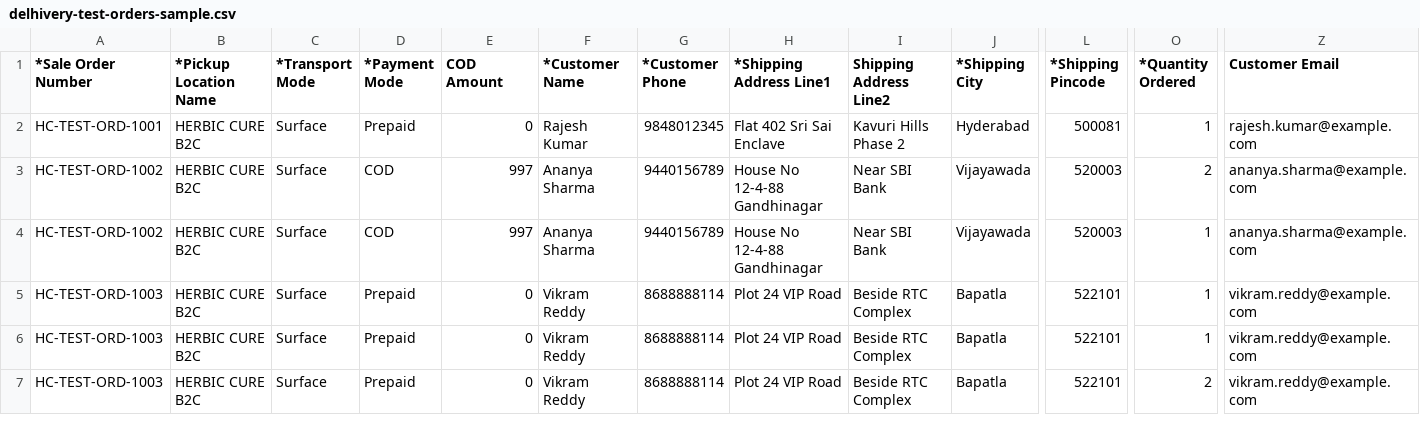
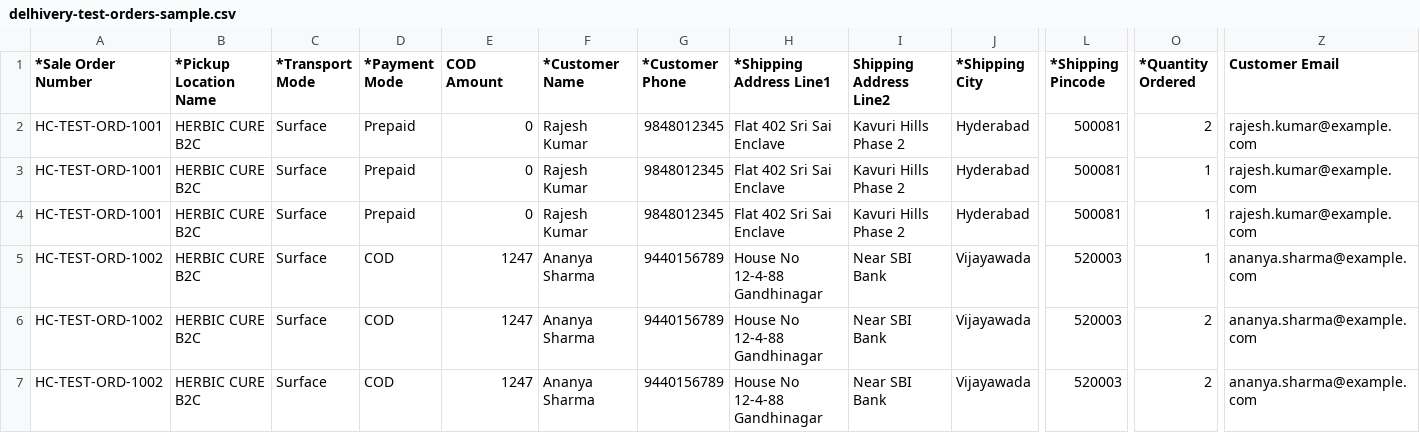
Before and after one commit to herbiccure/herbic-cure, a CSV file: public/delhivery-test-orders-sample.csv, drawn as a sheet; only a part is shown, gaps mark what is left out; removed rows and columns are numbered as before the commit, all else as after; rows hold the shown columns only; the diff names each change by its address in the sheet, - before the commit and + after, or states it on an @@ line.

Commit message:
test: update sample CSV to contain 2 customers each with multiple products

```diff
--- a/public/delhivery-test-orders-sample.csv
+++ b/public/delhivery-test-orders-sample.csv
-O2 (*Quantity Ordered): 1
+O2 (*Quantity Ordered): 2
+row 3: HC-TEST-ORD-1001 | HERBIC CURE B2C | Surface | Prepaid | 0 | Rajesh Kumar | 9848012345 | Flat 402 Sri Sai Enclave | Kavuri Hills Phase 2 | Hyderabad | 500081 | 1 | rajesh.kumar@example.com
+row 4: HC-TEST-ORD-1001 | HERBIC CURE B2C | Surface | Prepaid | 0 | Rajesh Kumar | 9848012345 | Flat 402 Sri Sai Enclave | Kavuri Hills Phase 2 | Hyderabad | 500081 | 1 | rajesh.kumar@example.com
-E5:E6 (COD Amount): 997
+E5:E6 (COD Amount): 1247
-O5 (*Quantity Ordered): 2
+O5 (*Quantity Ordered): 1
-O6 (*Quantity Ordered): 1
+O6 (*Quantity Ordered): 2
-row 5: HC-TEST-ORD-1003 | HERBIC CURE B2C | Surface | Prepaid | 0 | Vikram Reddy | 8688888114 | Plot 24 VIP Road | Beside RTC Complex | Bapatla | 522101 | 1 | vikram.reddy@example.com
-row 6: HC-TEST-ORD-1003 | HERBIC CURE B2C | Surface | Prepaid | 0 | Vikram Reddy | 8688888114 | Plot 24 VIP Road | Beside RTC Complex | Bapatla | 522101 | 1 | vikram.reddy@example.com
-A7 (*Sale Order Number): HC-TEST-ORD-1003
+A7 (*Sale Order Number): HC-TEST-ORD-1002
-D7 (*Payment Mode): Prepaid
+D7 (*Payment Mode): COD
-E7 (COD Amount): 0
+E7 (COD Amount): 1247
-F7 (*Customer Name): Vikram Reddy
+F7 (*Customer Name): Ananya Sharma
-G7 (*Customer Phone): 8688888114
+G7 (*Customer Phone): 9440156789
-H7 (*Shipping Address Line1): Plot 24 VIP Road
+H7 (*Shipping Address Line1): House No 12-4-88 Gandhinagar
-I7 (Shipping Address Line2): Beside RTC Complex
+I7 (Shipping Address Line2): Near SBI Bank
-J7 (*Shipping City): Bapatla
+J7 (*Shipping City): Vijayawada
-L7 (*Shipping Pincode): 522101
+L7 (*Shipping Pincode): 520003
-Z7 (Customer Email): vikram.reddy@example.com
+Z7 (Customer Email): ananya.sharma@example.com
```
